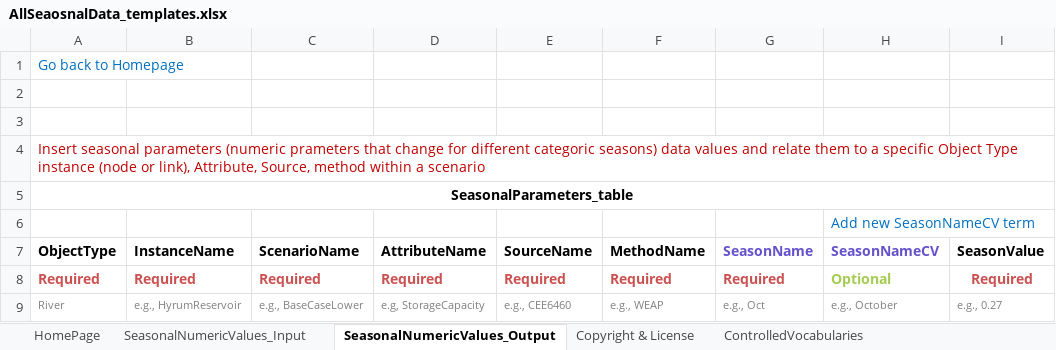
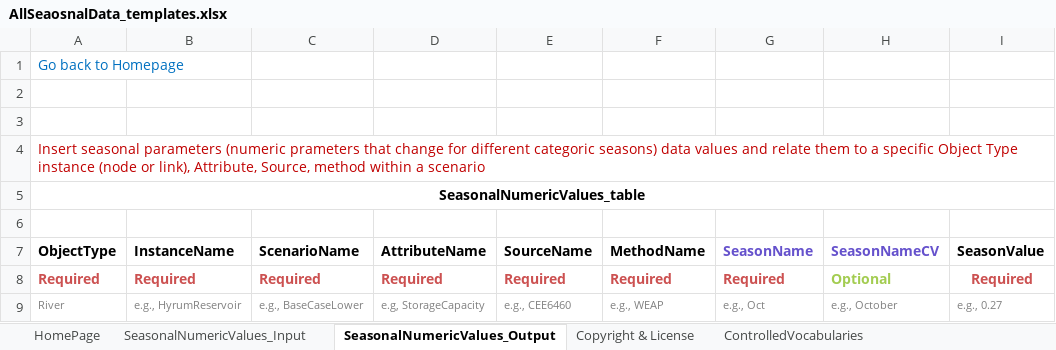
Before and after one commit to WamdamProject/WaMDaM_UseCases, an Excel workbook: UseCases_files/0WorkbookTemplates/Prepare_transform_data_templates/AllSeaosnalData_templates.xlsx, sheet SeasonalNumericValues_Output, drawn as a sheet; values as stored, in another font and other column widths than the file's, no borders; the diff names each change by its address in the sheet, - before the commit and + after, or states it on an @@ line.

```diff
--- a/UseCases_files/0WorkbookTemplates/Prepare_transform_data_templates/AllSeaosnalData_templates.xlsx (sheet SeasonalNumericValues_Output)
+++ b/UseCases_files/0WorkbookTemplates/Prepare_transform_data_templates/AllSeaosnalData_templates.xlsx (sheet SeasonalNumericValues_Output)
-A5 (ObjectType): SeasonalParameters_table
+A5 (ObjectType): SeasonalNumericValues_table
-H6 (SeasonNameCV): Add new SeasonNameCV term
+H6 (SeasonNameCV): (empty)
```
Also changed, not shown: sheet HomePage, sheet Copyright & License, UseCases_files/0WorkbookTemplates/Prepare_transform_data_templates/Prepare_Pivot_TimeSeries_data.xlsx, UseCases_files/0WorkbookTemplates/Prepare_transform_data_templates/Shapefile.xlsx.
